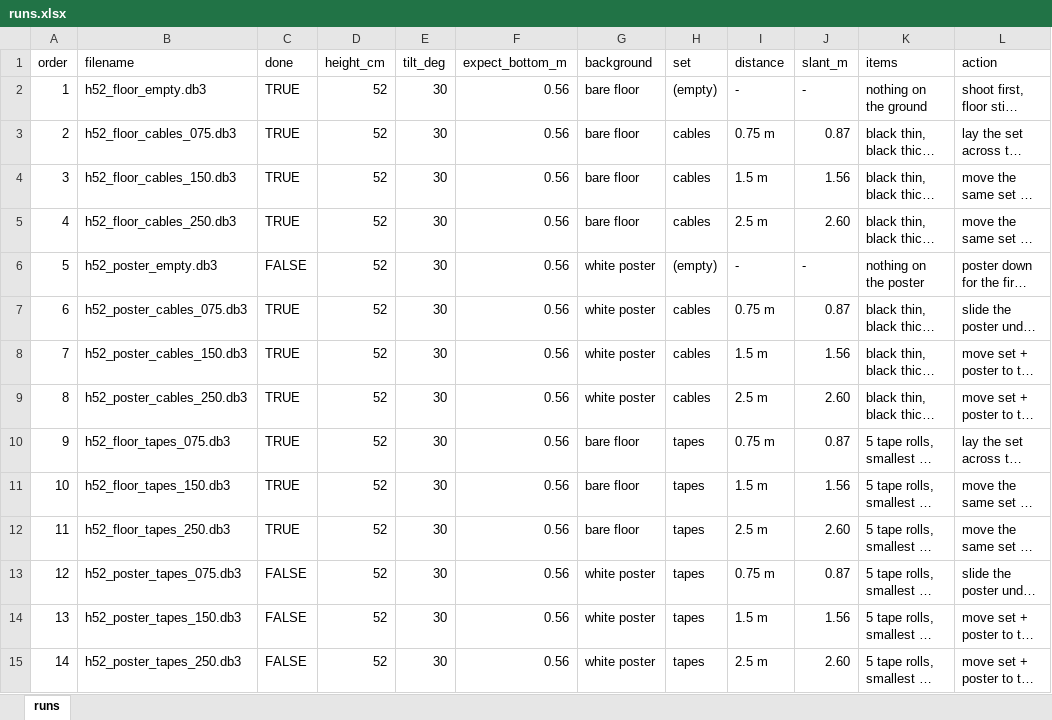
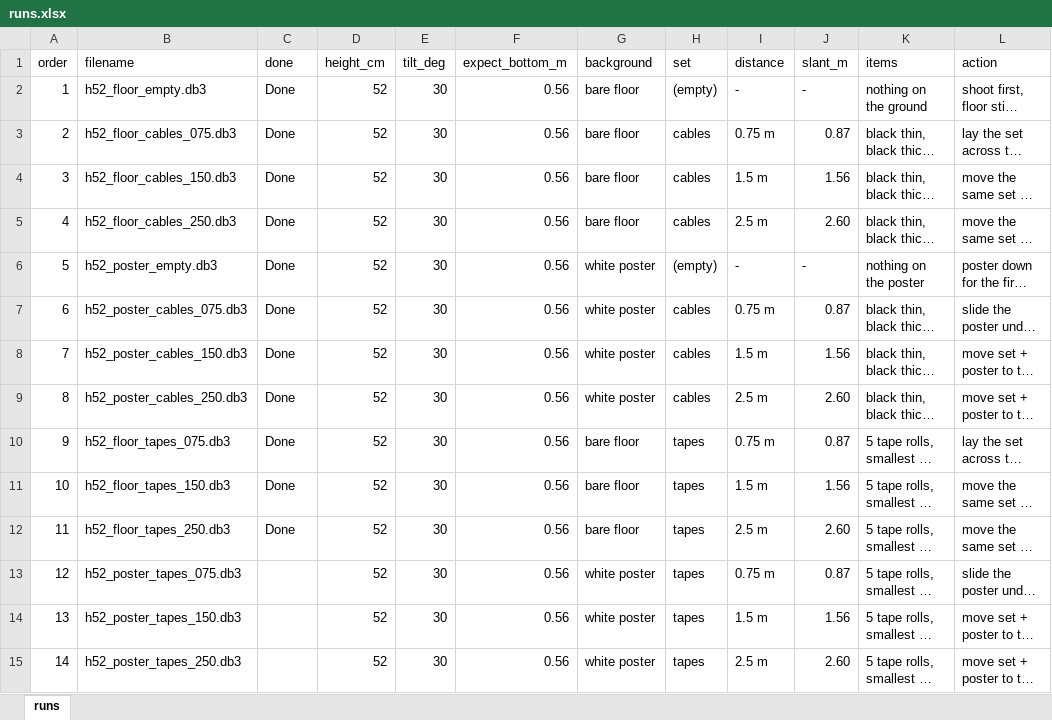
Before and after one commit to KubaDusza/itr-low-lying-obstacles, an Excel workbook: data_collection/runs.xlsx, sheet runs, drawn as a sheet; only a part is shown; long unchanged cells end in …; values as stored, in another font and other column widths than the file's, no cell formats; the diff covers the shown part only; the diff names each change by its address in the sheet, - before the commit and + after, or states it on an @@ line.

Commit message:
Per-item and hand-label scoring for the own recordings

```diff
--- a/data_collection/runs.xlsx (sheet runs)
+++ b/data_collection/runs.xlsx (sheet runs)
-C2:C5 (done): TRUE
+C2:C5 (done): Done
-C6 (done): FALSE
+C6 (done): Done
-C7:C12 (done): TRUE
+C7:C12 (done): Done
-C13:C15 (done): FALSE
+C13:C15 (done): (empty)
```
Also changed, not shown: 76 edited cells elsewhere in this sheet, cell formats, 20 other files.
